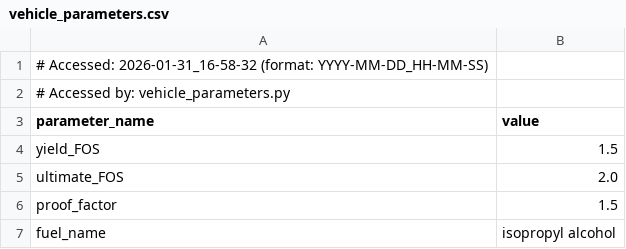
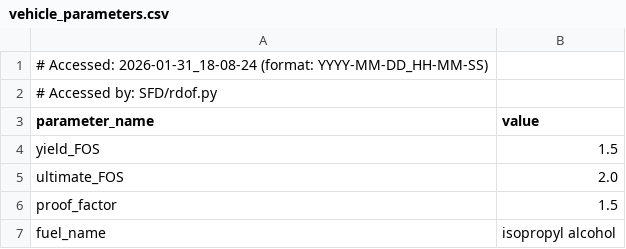
Before and after one commit to Purdue-Space-Program/PSPL_Rocket_A, a CSV file: vehicle_parameters.csv, drawn as a sheet; only a part is shown.

```diff
--- a/vehicle_parameters.csv
+++ b/vehicle_parameters.csv
@@ -1,3 +1,3 @@
-# Accessed: 2026-01-31_16-58-32 (format: YYYY-MM-DD_HH-MM-SS)
-# Accessed by: vehicle_parameters.py
+# Accessed: 2026-01-31_18-08-24 (format: YYYY-MM-DD_HH-MM-SS)
+# Accessed by: SFD/rdof.py
 parameter_name,value
```
Also changed, not shown: 11 other files.
